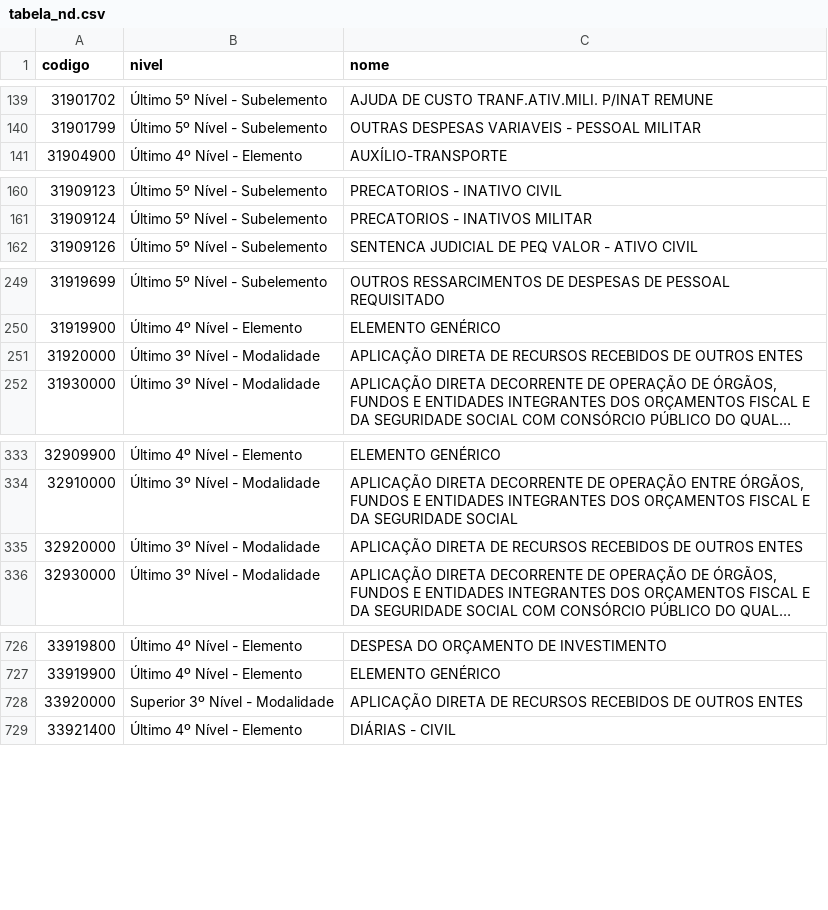
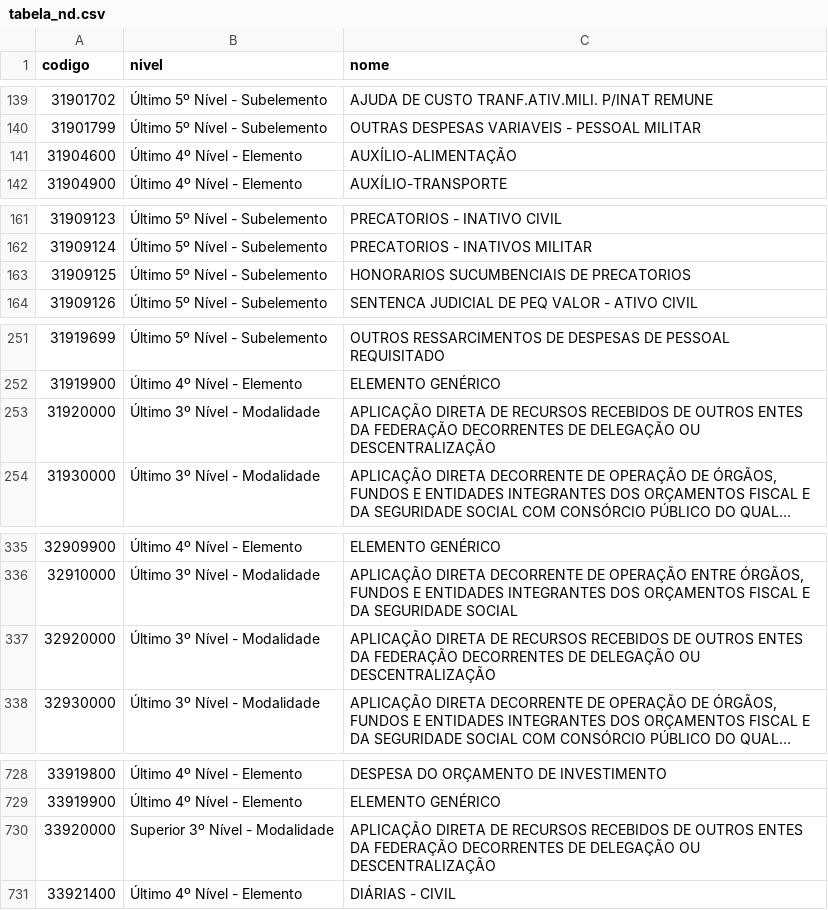
Before and after one commit to GabrielFpaiva/ranking_msc, a CSV file: ref/tabela_nd.csv, drawn as a sheet; only a part is shown, gaps mark what is left out; long unchanged cells end in …; addresses are those after the commit; the diff covers the shown part only; the diff names each change by its address in the sheet, - before the commit and + after, or states it on an @@ line.

Commit message:
chore: regenerate ND and NR reference tables from the official STN workbook

```diff
--- a/ref/tabela_nd.csv
+++ b/ref/tabela_nd.csv
+row 141: 31904600 | Último 4º Nível - Elemento | AUXÍLIO-ALIMENTAÇÃO
+row 163: 31909125 | Último 5º Nível - Subelemento | HONORARIOS SUCUMBENCIAIS DE PRECATORIOS
-C253 (nome): …OUTROS ENTES
+C253 (nome): …OUTROS ENTES DA FEDERAÇÃO DECORRENTES DE DELEGAÇÃO OU DESCENTRALIZAÇÃO
-C337 (nome): …OUTROS ENTES
+C337 (nome): …OUTROS ENTES DA FEDERAÇÃO DECORRENTES DE DELEGAÇÃO OU DESCENTRALIZAÇÃO
-C730 (nome): …OUTROS ENTES
+C730 (nome): …OUTROS ENTES DA FEDERAÇÃO DECORRENTES DE DELEGAÇÃO OU DESCENTRALIZAÇÃO
```
Also changed, not shown: 2 edited cells elsewhere in this file, ref/tabela_nr.csv, 2 other files.
